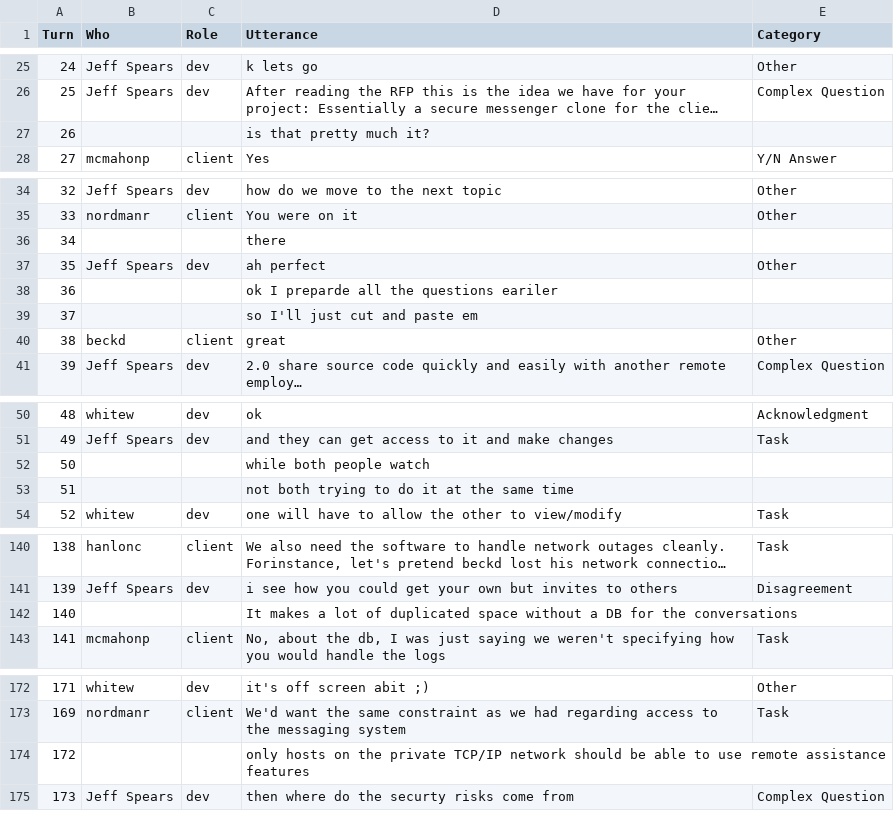
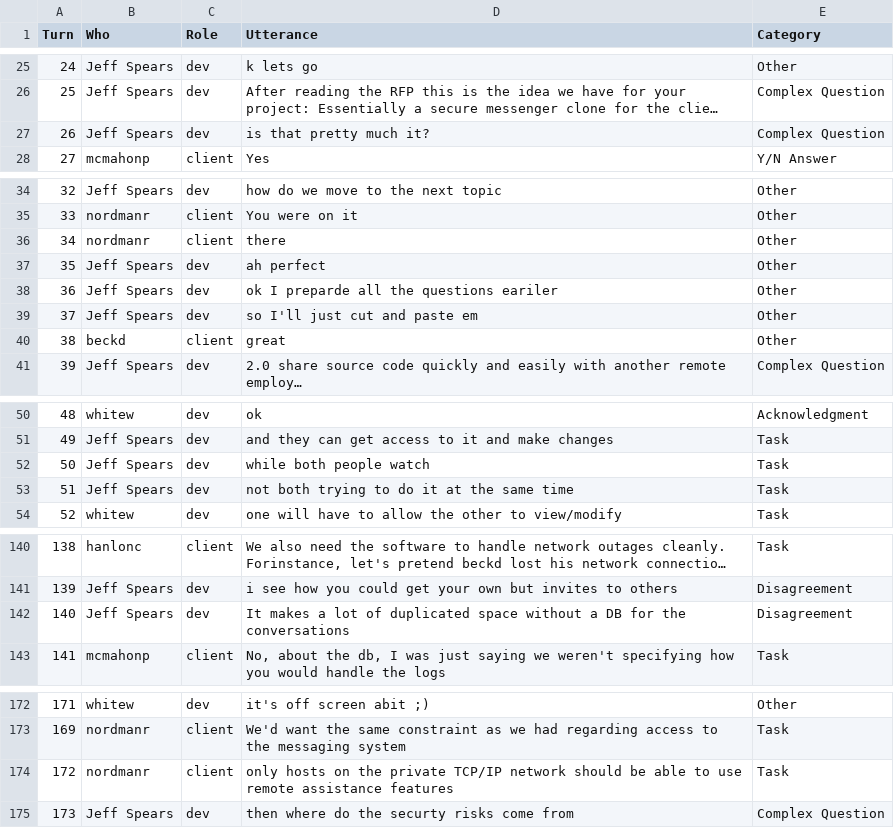
Before and after one commit to bateman/econference4, a CSV file: incubator/translationTest/log.csv, drawn as a sheet; only a part is shown, gaps mark what is left out; long unchanged cells end in …; the diff covers the shown part only; the diff names each change by its address in the sheet, - before the commit and + after, or states it on an @@ line.

```diff
--- a/incubator/translationTest/log.csv
+++ b/incubator/translationTest/log.csv
-B27 (Who): (empty)
+B27 (Who): Jeff Spears
-C27 (Role): (empty)
+C27 (Role): dev
-E27 (Category): (empty)
+E27 (Category): Complex Question
-B36 (Who): (empty)
+B36 (Who): nordmanr
-C36 (Role): (empty)
+C36 (Role): client
-E36 (Category): (empty)
+E36 (Category): Other
-B38:B39 (Who): (empty)
+B38:B39 (Who): Jeff Spears
-C38:C39 (Role): (empty)
+C38:C39 (Role): dev
-E38:E39 (Category): (empty)
+E38:E39 (Category): Other
-B52:B53 (Who): (empty)
+B52:B53 (Who): Jeff Spears
-C52:C53 (Role): (empty)
+C52:C53 (Role): dev
-E52:E53 (Category): (empty)
+E52:E53 (Category): Task
-B142 (Who): (empty)
+B142 (Who): Jeff Spears
-C142 (Role): (empty)
+C142 (Role): dev
-E142 (Category): (empty)
+E142 (Category): Disagreement
-B174 (Who): (empty)
+B174 (Who): nordmanr
-C174 (Role): (empty)
+C174 (Role): client
-E174 (Category): (empty)
+E174 (Category): Task
```
Also changed, not shown: 3 edited cells elsewhere in this file, 4 other files.
